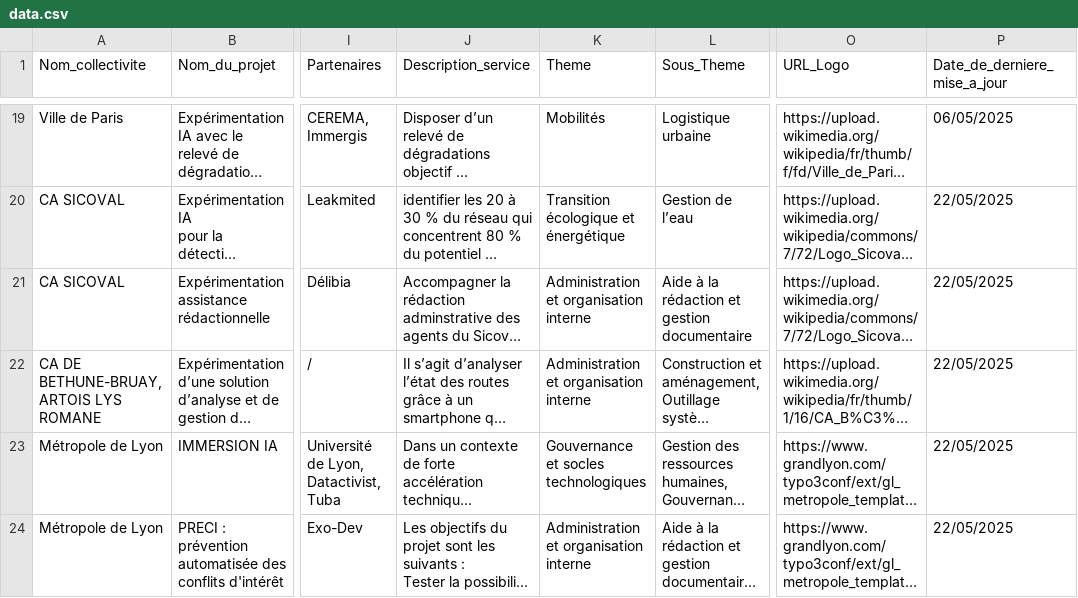
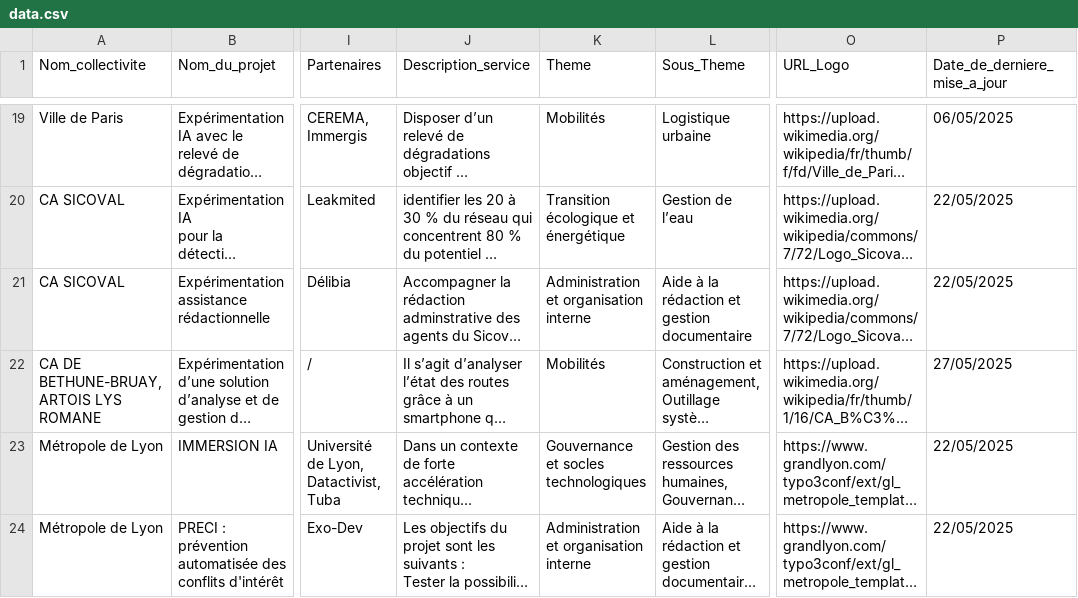
Before and after one commit to LesInterconnectes/Bibliotheque-IA-territoriale, a CSV file: csv/data.csv, drawn as a sheet; only a part is shown, gaps mark what is left out; long unchanged cells end in …; the diff names each change by its address in the sheet, - before the commit and + after, or states it on an @@ line.

```diff
--- a/csv/data.csv
+++ b/csv/data.csv
-K22 (Theme): Administration et organisation interne
+K22 (Theme): Mobilités
-P22 (Date_de_derniere_mise_a_jour): 22/05/2025
+P22 (Date_de_derniere_mise_a_jour): 27/05/2025
```
